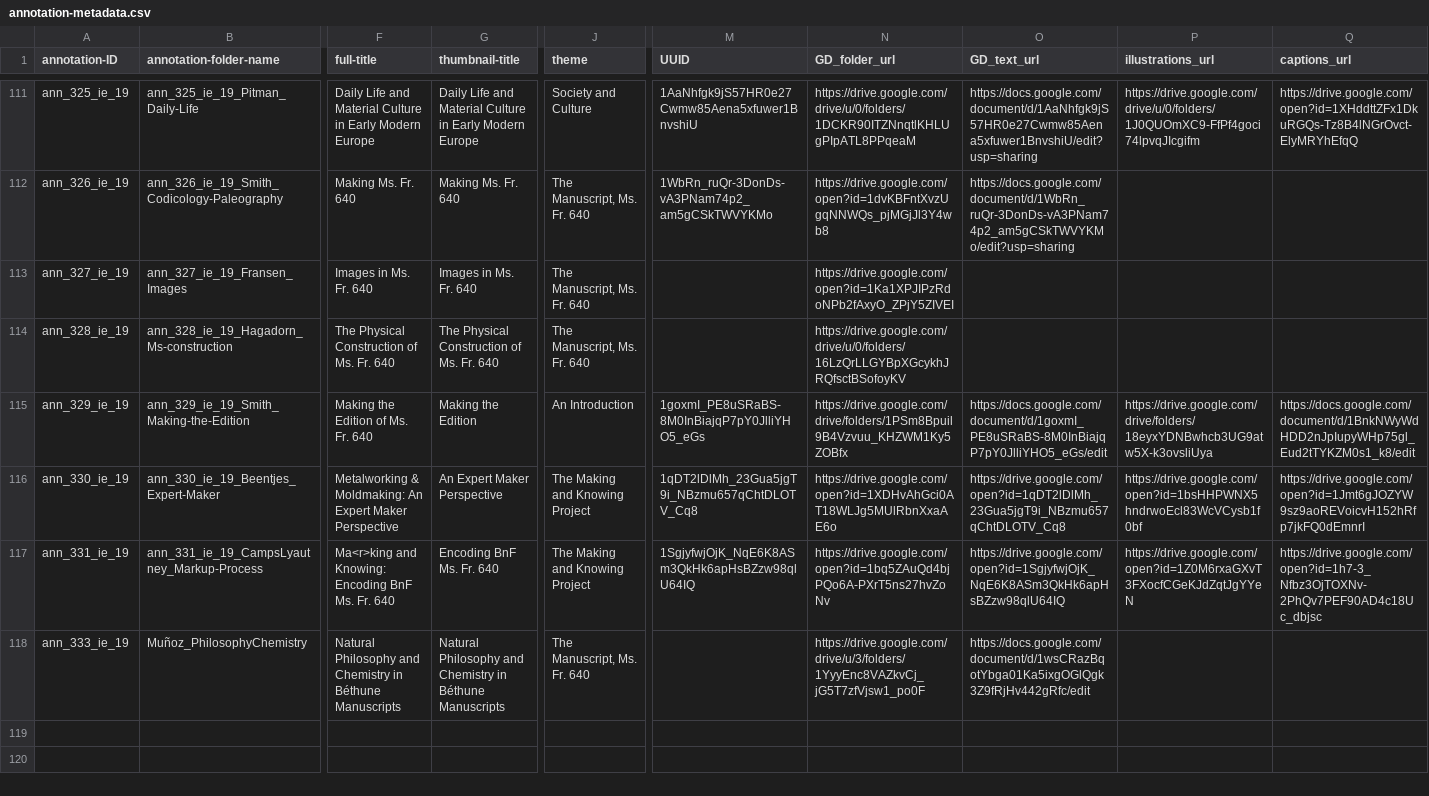
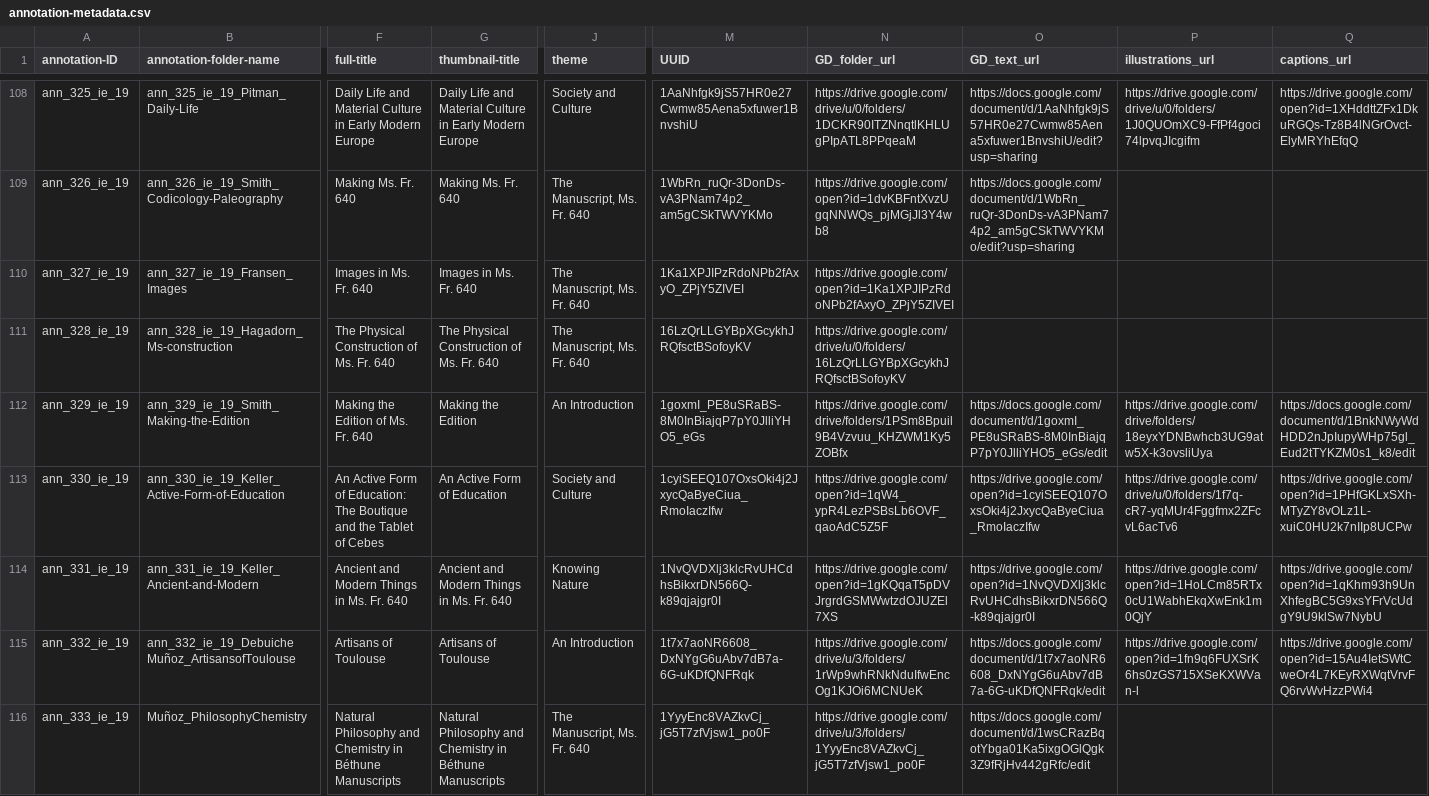
Before and after one commit to cu-mkp/m-k-manuscript-data, a CSV file: metadata/annotation-metadata.csv, drawn as a sheet; only a part is shown, gaps mark what is left out; addresses are those after the commit; rows hold the shown columns only; the diff covers the shown part only; the diff names each change by its address in the sheet, - before the commit and + after, or states it on an @@ line.

Commit message:
duplicate IDs fixed, UUIDs added, thumbnails fixed

```diff
--- a/metadata/annotation-metadata.csv
+++ b/metadata/annotation-metadata.csv
-M110 (UUID): (empty)
+M110 (UUID): 1Ka1XPJIPzRdoNPb2fAxyO_ZPjY5ZIVEI
-M111 (UUID): (empty)
+M111 (UUID): 16LzQrLLGYBpXGcykhJRQfsctBSofoyKV
-B113 (annotation-folder-name): ann_330_ie_19_Beentjes_Expert-Maker
+B113 (annotation-folder-name): ann_330_ie_19_Keller_Active-Form-of-Education
-F113 (full-title): Metalworking & Moldmaking: An Expert Maker Perspective
+F113 (full-title): An Active Form of Education: The Boutique and the Tablet of Cebes
-G113 (thumbnail-title): An Expert Maker Perspective
+G113 (thumbnail-title): An Active Form of Education
-J113 (theme): The Making and Knowing Project
+J113 (theme): Society and Culture
-M113 (UUID): 1qDT2lDlMh_23Gua5jgT9i_NBzmu657qChtDLOTV_Cq8
+M113 (UUID): 1cyiSEEQ107OxsOki4j2JxycQaByeCiua_RmoIaczIfw
-N113 (GD_folder_url): https://drive.google.com/open?id=1XDHvAhGci0AT18WLJg5MUlRbnXxaAE6o
+N113 (GD_folder_url): https://drive.google.com/open?id=1qW4_ypR4LezPSBsLb6OVF_qaoAdC5Z5F
-O113 (GD_text_url): https://drive.google.com/open?id=1qDT2lDlMh_23Gua5jgT9i_NBzmu657qChtDLOTV_Cq8
+O113 (GD_text_url): https://drive.google.com/open?id=1cyiSEEQ107OxsOki4j2JxycQaByeCiua_RmoIaczIfw
-P113 (illustrations_url): https://drive.google.com/open?id=1bsHHPWNX5hndrwoEcl83WcVCysb1f0bf
+P113 (illustrations_url): https://drive.google.com/drive/u/0/folders/1f7q-cR7-yqMUr4Fggfmx2ZFcvL6acTv6
-Q113 (captions_url): https://drive.google.com/open?id=1Jmt6gJOZYW9sz9aoREVoicvH152hRfp7jkFQ0dEmnrI
+Q113 (captions_url): https://drive.google.com/open?id=1PHfGKLxSXh-MTyZY8vOLz1L-xuiC0HU2k7nIIp8UCPw
-B114 (annotation-folder-name): ann_331_ie_19_CampsLyautney_Markup-Process
+B114 (annotation-folder-name): ann_331_ie_19_Keller_Ancient-and-Modern
-F114 (full-title): Ma<r>king and Knowing: Encoding BnF Ms. Fr. 640
+F114 (full-title): Ancient and Modern Things in Ms. Fr. 640
-G114 (thumbnail-title): Encoding BnF Ms. Fr. 640
+G114 (thumbnail-title): Ancient and Modern Things in Ms. Fr. 640
-J114 (theme): The Making and Knowing Project
+J114 (theme): Knowing Nature
-M114 (UUID): 1SgjyfwjOjK_NqE6K8ASm3QkHk6apHsBZzw98qlU64IQ
+M114 (UUID): 1NvQVDXlj3klcRvUHCdhsBikxrDN566Q-k89qjajgr0I
-N114 (GD_folder_url): https://drive.google.com/open?id=1bq5ZAuQd4bjPQo6A-PXrT5ns27hvZoNv
+N114 (GD_folder_url): https://drive.google.com/open?id=1gKQqaT5pDVJrgrdGSMWwtzdOJUZEl7XS
-O114 (GD_text_url): https://drive.google.com/open?id=1SgjyfwjOjK_NqE6K8ASm3QkHk6apHsBZzw98qlU64IQ
+O114 (GD_text_url): https://drive.google.com/open?id=1NvQVDXlj3klcRvUHCdhsBikxrDN566Q-k89qjajgr0I
-P114 (illustrations_url): https://drive.google.com/open?id=1Z0M6rxaGXvT3FXocfCGeKJdZqtJgYYeN
+P114 (illustrations_url): https://drive.google.com/open?id=1HoLCm85RTx0cU1WabhEkqXwEnk1m0QjY
-Q114 (captions_url): https://drive.google.com/open?id=1h7-3_Nfbz3OjTOXNv-2PhQv7PEF90AD4c18Uc_dbjsc
+Q114 (captions_url): https://drive.google.com/open?id=1qKhm93h9UnXhfegBC5G9xsYFrVcUdgY9U9klSw7NybU
+row 115: ann_332_ie_19 | ann_332_ie_19_Debuiche Muñoz_ArtisansofToulouse | Artisans of Toulouse | Artisans of Toulouse | An Introduction | 1t7x7aoNR6608_DxNYgG6uAbv7dB7a-6G-uKDfQNFRqk | https://drive.google.com/drive/u/3/folders/1rWp9whRNkNduIfwEncOg1KJOi6MCNUeK | https://docs.google.com/document/d/1t7x7aoNR6608_DxNYgG6uAbv7dB7a-6G-uKDfQNFRqk/edit | https://drive.google.com/open?id=1fn9q6FUXSrK6hs0zGS715XSeKXWVan-l | https://drive.google.com/open?id=15Au4IetSWtCweOr4L7KEyRXWqtVrvFQ6rvWvHzzPWi4
-M116 (UUID): (empty)
+M116 (UUID): 1YyyEnc8VAZkvCj_jG5T7zfVjsw1_po0F
```
Also changed, not shown: 2 added rows, 3 removed rows, 4 moved rows and 20 edited cells elsewhere in this file.
